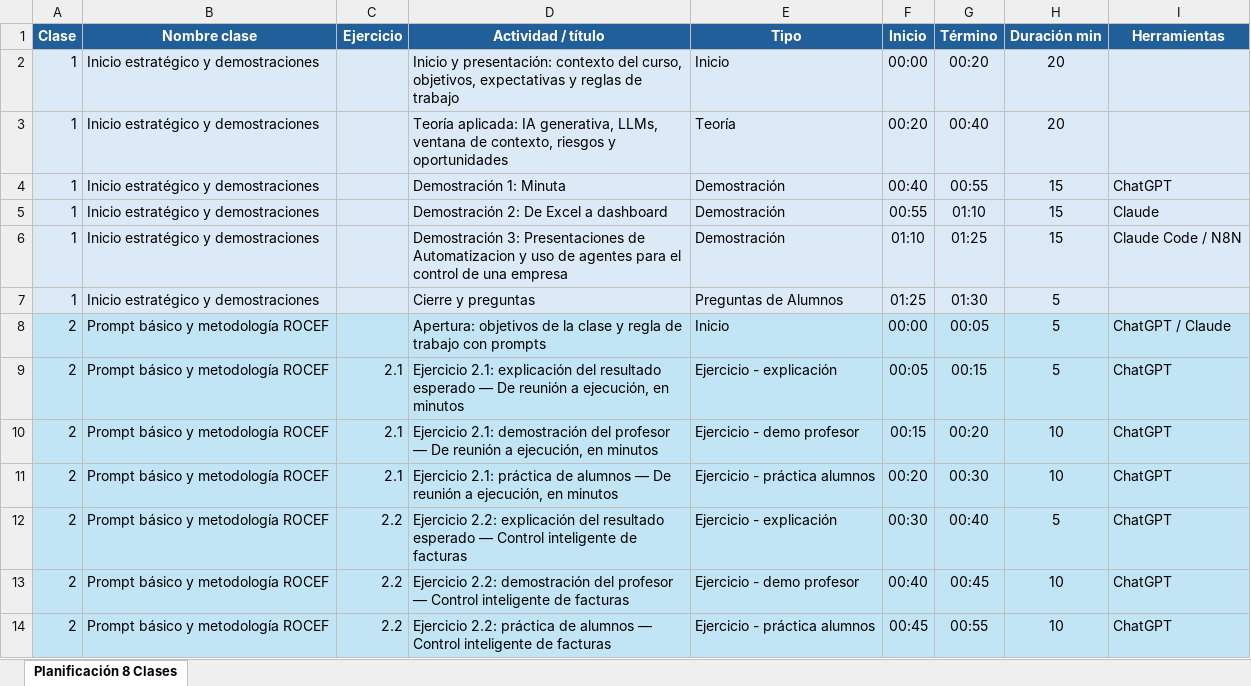
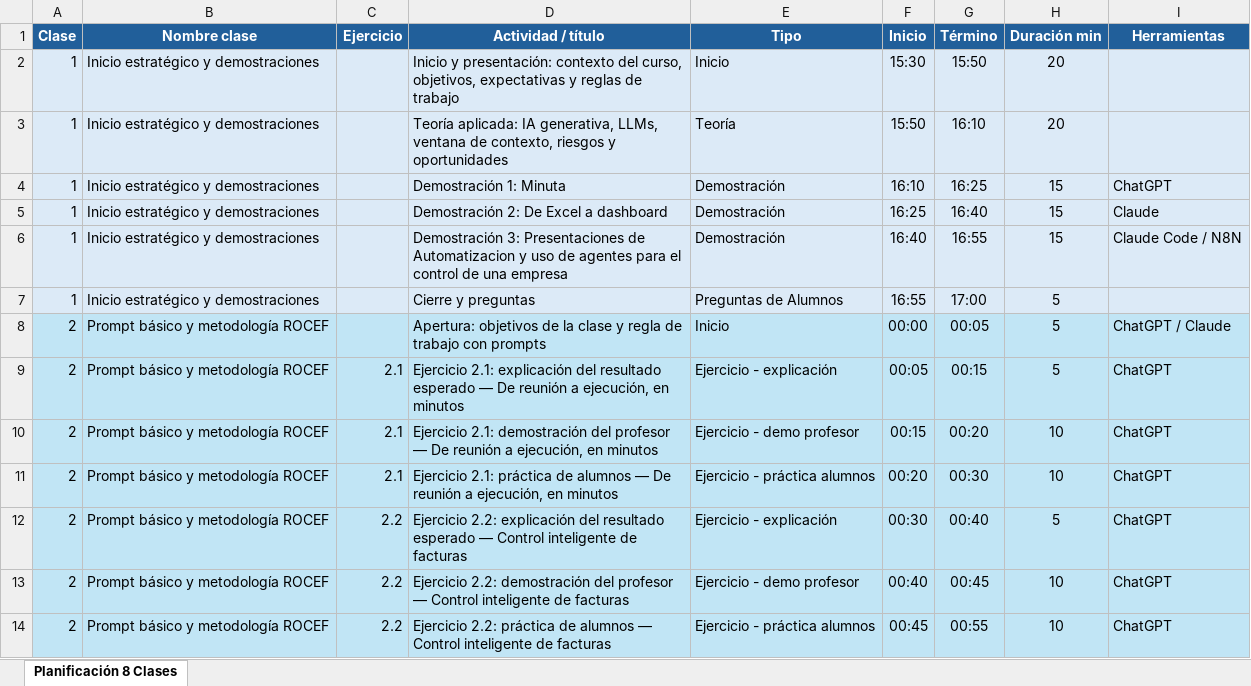
Before and after one commit to Manoloelbarbas/Webinar-IA-Productividad, an Excel workbook: Planificacion_Curso_IA_Conecta.xlsx, sheet Planificación 8 Clases, drawn as a sheet; only a part is shown; values as stored, in another font and other column widths than the file's, no borders; the diff names each change by its address in the sheet, - before the commit and + after, or states it on an @@ line.

```diff
--- a/Planificacion_Curso_IA_Conecta.xlsx (sheet Planificación 8 Clases)
+++ b/Planificacion_Curso_IA_Conecta.xlsx (sheet Planificación 8 Clases)
-F2 (Inicio): 00:00
+F2 (Inicio): 15:30
-G2 (Término): 00:20
+G2 (Término): 15:50
-F3 (Inicio): 00:20
+F3 (Inicio): 15:50
-G3 (Término): 00:40
+G3 (Término): 16:10
-F4 (Inicio): 00:40
+F4 (Inicio): 16:10
-G4 (Término): 00:55
+G4 (Término): 16:25
-F5 (Inicio): 00:55
+F5 (Inicio): 16:25
-G5 (Término): 01:10
+G5 (Término): 16:40
-F6 (Inicio): 01:10
+F6 (Inicio): 16:40
-G6 (Término): 01:25
+G6 (Término): 16:55
-F7 (Inicio): 01:25
+F7 (Inicio): 16:55
-G7 (Término): 01:30
+G7 (Término): 17:00
```
Also changed, not shown: 6 other files.
